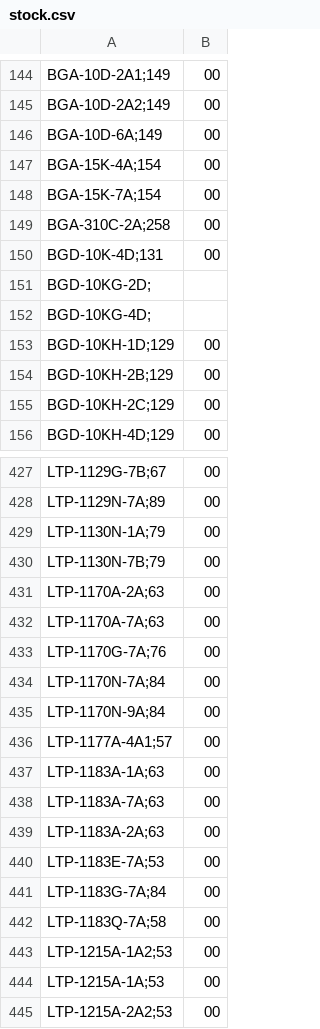
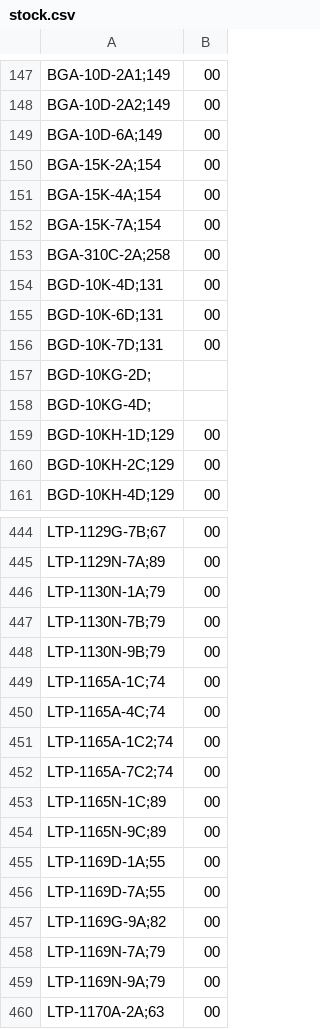
Before and after one commit to DaihatsuHub/CATALOGO-RELOJES-CASIO, a CSV file: stock.csv, drawn as a sheet; only a part is shown, gaps mark what is left out; the shorter side is filled out with more unchanged rows; removed rows and columns are numbered as before the commit, all else as after; the diff covers the shown part only; the diff names each change by its address in the sheet, - before the commit and + after, or states it on an @@ line.

Commit message:
Add files via upload

```diff
--- a/stock.csv
+++ b/stock.csv
+row 150: BGA-15K-2A;154 | 00
+row 155: BGD-10K-6D;131 | 00
+row 156: BGD-10K-7D;131 | 00
-row 154: BGD-10KH-2B;129 | 00
+row 448: LTP-1130N-9B;79 | 00
+row 449: LTP-1165A-1C;74 | 00
+row 450: LTP-1165A-4C;74 | 00
+row 451: LTP-1165A-1C2;74 | 00
+row 452: LTP-1165A-7C2;74 | 00
+row 453: LTP-1165N-1C;89 | 00
+row 454: LTP-1165N-9C;89 | 00
+row 455: LTP-1169D-1A;55 | 00
+row 456: LTP-1169D-7A;55 | 00
+row 457: LTP-1169G-9A;82 | 00
+row 458: LTP-1169N-7A;79 | 00
+row 459: LTP-1169N-9A;79 | 00
```
Also changed, not shown: 52 added rows, 11 removed rows and 3 edited cells elsewhere in this file.
